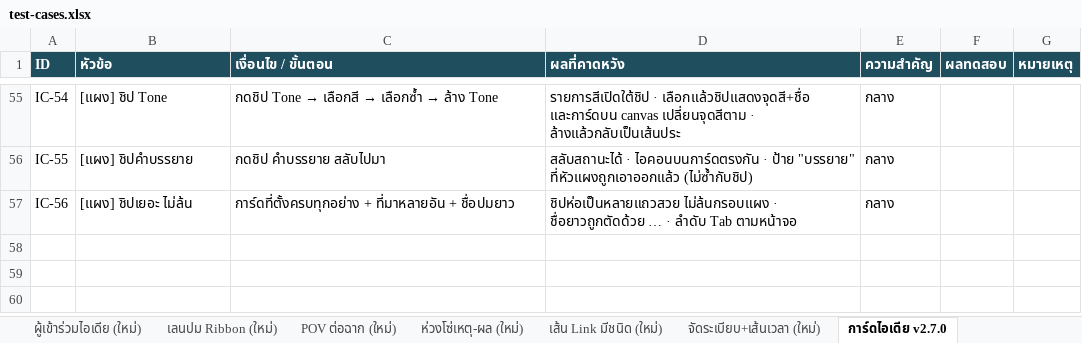
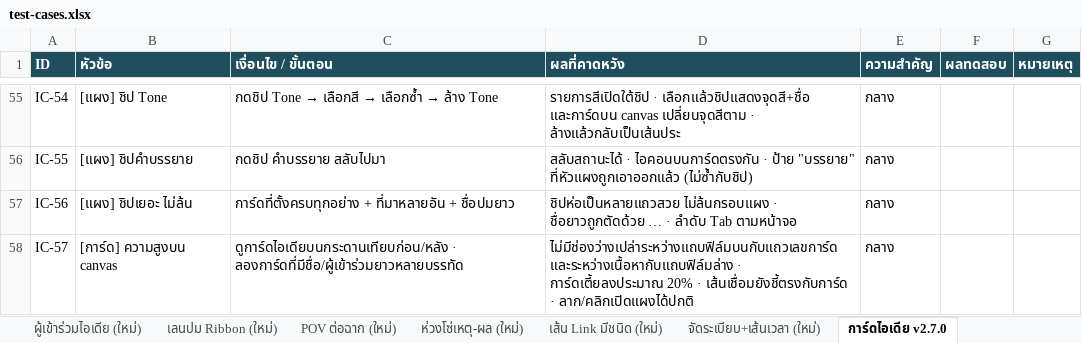
Before and after one commit to Nattachai802/mythoria, an Excel workbook: test-cases.xlsx, sheet การ์ดไอเดีย v2.7.0, drawn as a sheet; only a part is shown, gaps mark what is left out; values as stored, in another font and other column widths than the file's, no borders; the diff names each change by its address in the sheet, - before the commit and + after, or states it on an @@ line.

```diff
--- a/test-cases.xlsx (sheet การ์ดไอเดีย v2.7.0)
+++ b/test-cases.xlsx (sheet การ์ดไอเดีย v2.7.0)
+row 58: IC-57 | [การ์ด] ความสูงบน canvas | ดูการ์ดไอเดียบนกระดานเทียบก่อน/หลัง · ลองการ์ดที่มีชื่อ/ผู้เข้าร่วมยาวหลายบรรทัด | ไม่มีช่องว่างเปล่าระหว่างแถบฟิล์มบนกับแถวเลขการ์ด และระหว่างเนื้อหากับแถบฟิล์มล่าง · การ์ดเตี้ยลงประมาณ 20% · เส้นเชื่อมยังชี้ตรงกับการ์ด · ลาก/คลิกเปิดแผงได้ปกติ | กลาง
```
Also changed, not shown: 5 other files.
